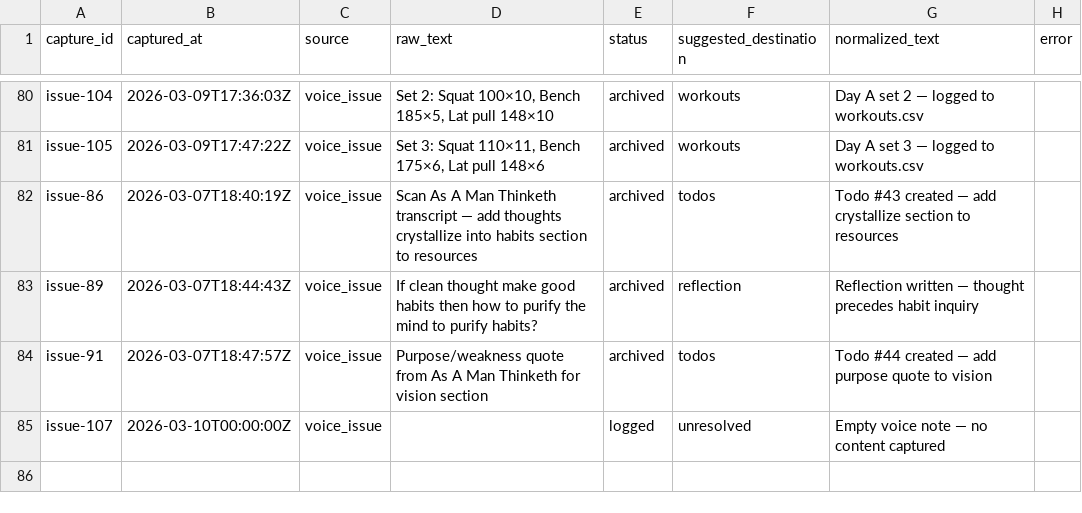
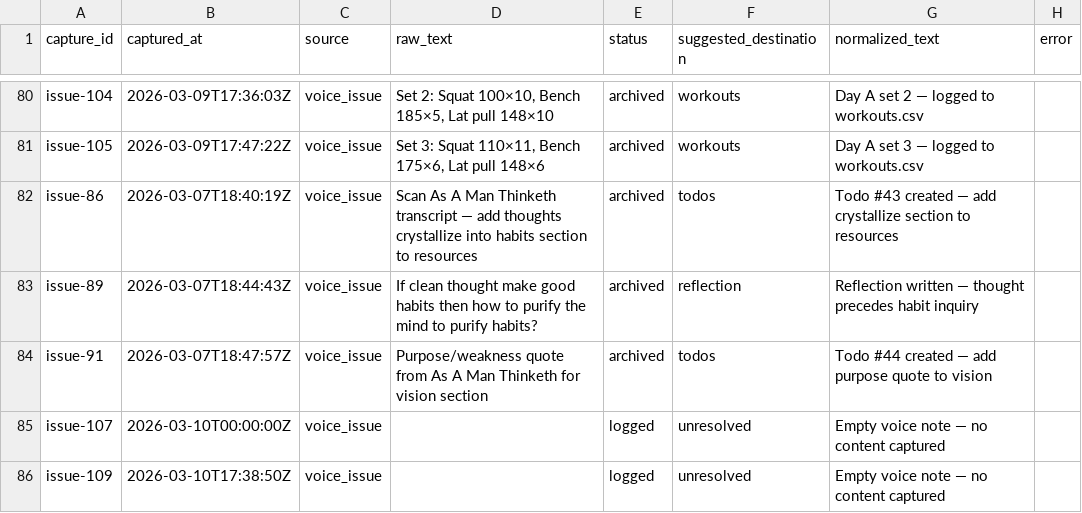
Before and after one commit to aashrayap/progress-tracker, a CSV file: data/inbox.csv, drawn as a sheet; only a part is shown, gaps mark what is left out.

```diff
--- a/data/inbox.csv
+++ b/data/inbox.csv
@@ -85 +85,2 @@ issue-91,2026-03-07T18:47:57Z,voice_issue,Purpose/weakness quote from As A Man T
 issue-107,2026-03-10T00:00:00Z,voice_issue,,logged,unresolved,Empty voice note — no content captured,
+issue-109,2026-03-10T17:38:50Z,voice_issue,,logged,unresolved,Empty voice note — no content captured,
```
Also changed, not shown: data/todos.csv.
